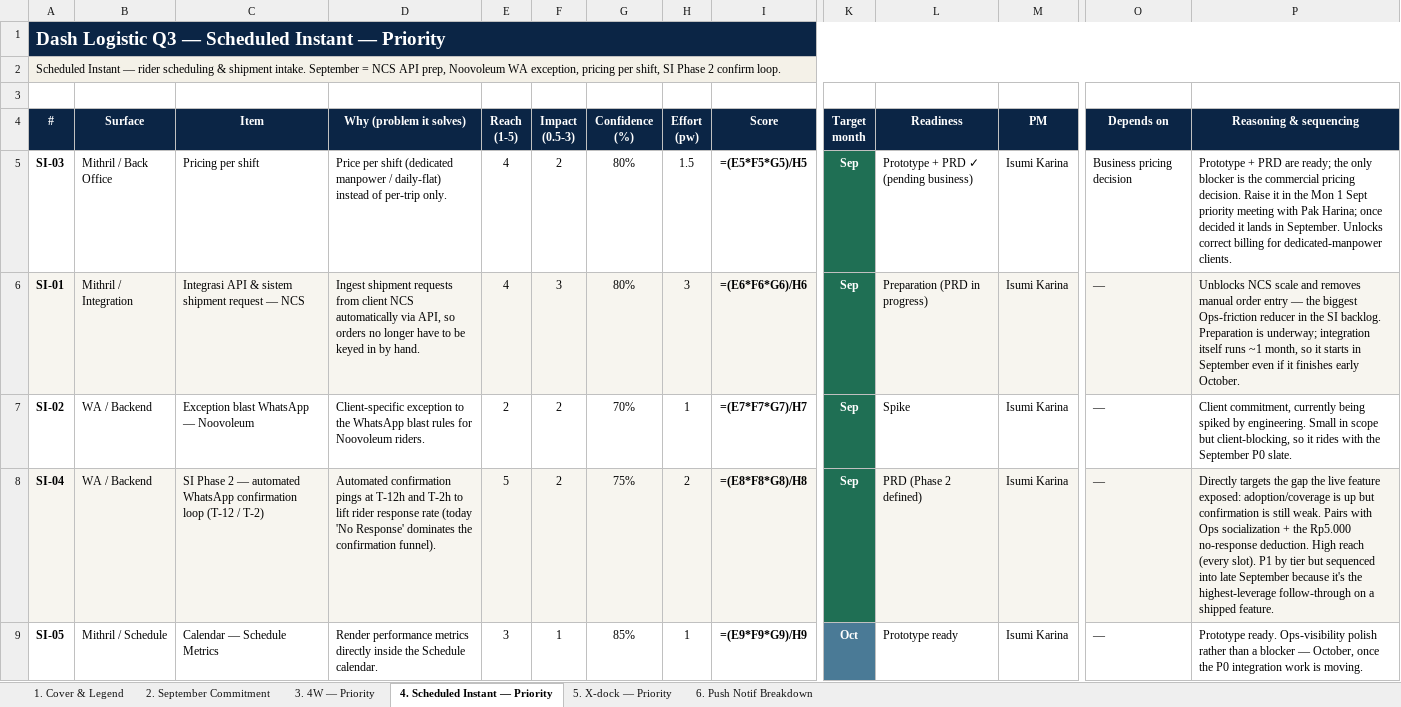
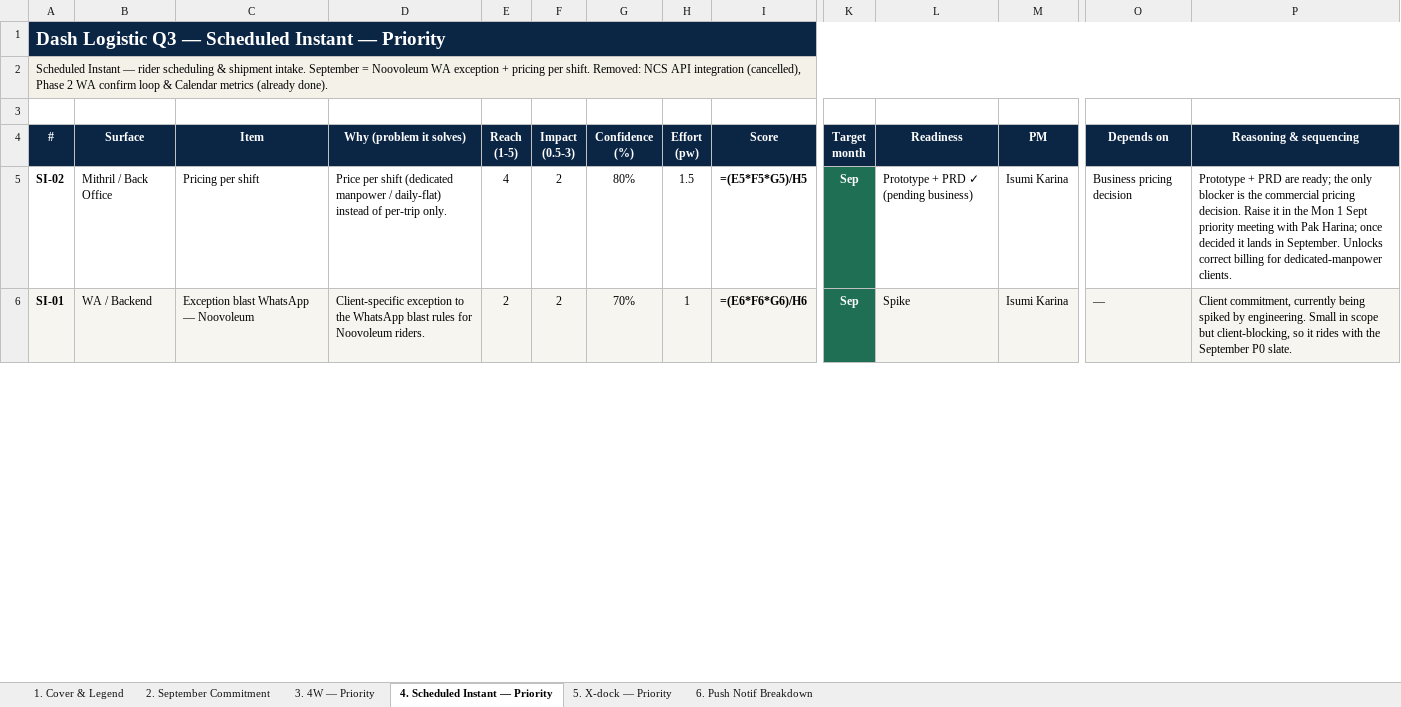
Before and after one commit to dash-electric/logistic-knowledge-vault, an Excel workbook: docs/prioritization/q3-2026-prioritization-v1.xlsx, sheet 4. Scheduled Instant — Priority, drawn as a sheet; only a part is shown, gaps mark what is left out; values as stored, in another font and other column widths than the file's, no borders; formulas without a stored value are shown as written; removed rows and columns are numbered as before the commit, all else as after; rows hold the shown columns only; the diff covers the shown part only; the diff names each change by its address in the sheet, - before the commit and + after, or states it on an @@ line.

```diff
--- a/docs/prioritization/q3-2026-prioritization-v1.xlsx (sheet 4. Scheduled Instant — Priority)
+++ b/docs/prioritization/q3-2026-prioritization-v1.xlsx (sheet 4. Scheduled Instant — Priority)
-A2 (#): …September = NCS API prep, Noovoleum WA exception, pricing per shift, SI Phase 2 confirm loop.
+A2 (#): …September = Noovoleum WA exception + pricing per shift. Removed: NCS API integration (cancelled), Phase 2 WA confirm loop & Calendar metrics (already done).
-A5 (#): SI-03
+A5 (#): SI-02
-B6 (Surface): Mithril / Integration
+B6 (Surface): WA / Backend
-C6 (Item): Integrasi API & sistem shipment request — NCS
+C6 (Item): Exception blast WhatsApp — Noovoleum
-D6 (Why (problem it solves)): Ingest shipment requests from client NCS automatically via API, so orders no longer have to be keyed in by hand.
+D6 (Why (problem it solves)): Client-specific exception to the WhatsApp blast rules for Noovoleum riders.
-E6 (Reach (1-5)): 4
+E6 (Reach (1-5)): 2
-F6 (Impact (0.5-3)): 3
+F6 (Impact (0.5-3)): 2
-G6 (Confidence (%)): 80%
+G6 (Confidence (%)): 70%
-H6 (Effort (pw)): 3
+H6 (Effort (pw)): 1
-L6 (Readiness): Preparation (PRD in progress)
+L6 (Readiness): Spike
-P6 (Reasoning & sequencing): Unblocks NCS scale and removes manual order entry — the biggest Ops-friction reducer in the SI backlog. Preparation is underway; integration itself runs ~1 month, so it starts in September even if it finishes early October.
+P6 (Reasoning & sequencing): Client commitment, currently being spiked by engineering. Small in scope but client-blocking, so it rides with the September P0 slate.
-row 7: SI-02 | WA / Backend | Exception blast WhatsApp — Noovoleum | Client-specific exception to the WhatsApp blast rules for Noovoleum riders. | 2 | 2 | 70% | 1 | =(E7*F7*G7)/H7 | Sep | Spike | Isumi Karina | — | Client commitment, currently being spiked by engineering. Small in scope but client-blocking, so it rides with the September P0 slate.
-row 8: SI-04 | WA / Backend | SI Phase 2 — automated WhatsApp confirmation loop (T-12 / T-2) | Automated confirmation pings at T-12h and T-2h to lift rider response rate (today 'No Response' dominates the confirmation funnel). | 5 | 2 | 75% | 2 | =(E8*F8*G8)/H8 | Sep | PRD (Phase 2 defined) | Isumi Karina | — | Directly targets the gap the live feature exposed: adoption/coverage is up but confirmation is still weak. Pairs with Ops socialization + the Rp5.000 no-response deduction. High reach (every slot). P1 by tier but sequenced into late September because it's the highest-leverage follow-through on a shipped feature.
-row 9: SI-05 | Mithril / Schedule | Calendar — Schedule Metrics | Render performance metrics directly inside the Schedule calendar. | 3 | 1 | 85% | 1 | =(E9*F9*G9)/H9 | Oct | Prototype ready | Isumi Karina | — | Prototype ready. Ops-visibility polish rather than a blocker — October, once the P0 integration work is moving.
```
Also changed, not shown: 1 added row, 2 removed rows and 4 edited cells elsewhere in this sheet, sheet 2. September Commitment, sheet 5. X-dock — Priority, sheet 3. 4W — Priority, sheet 1. Cover & Legend.
